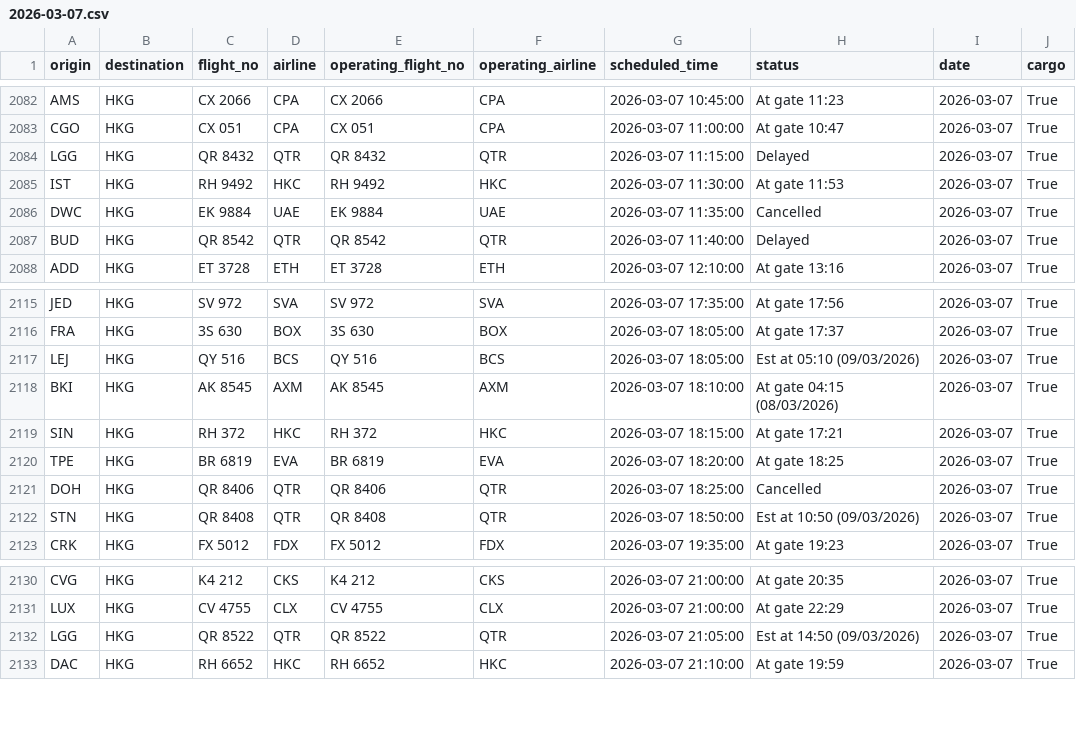
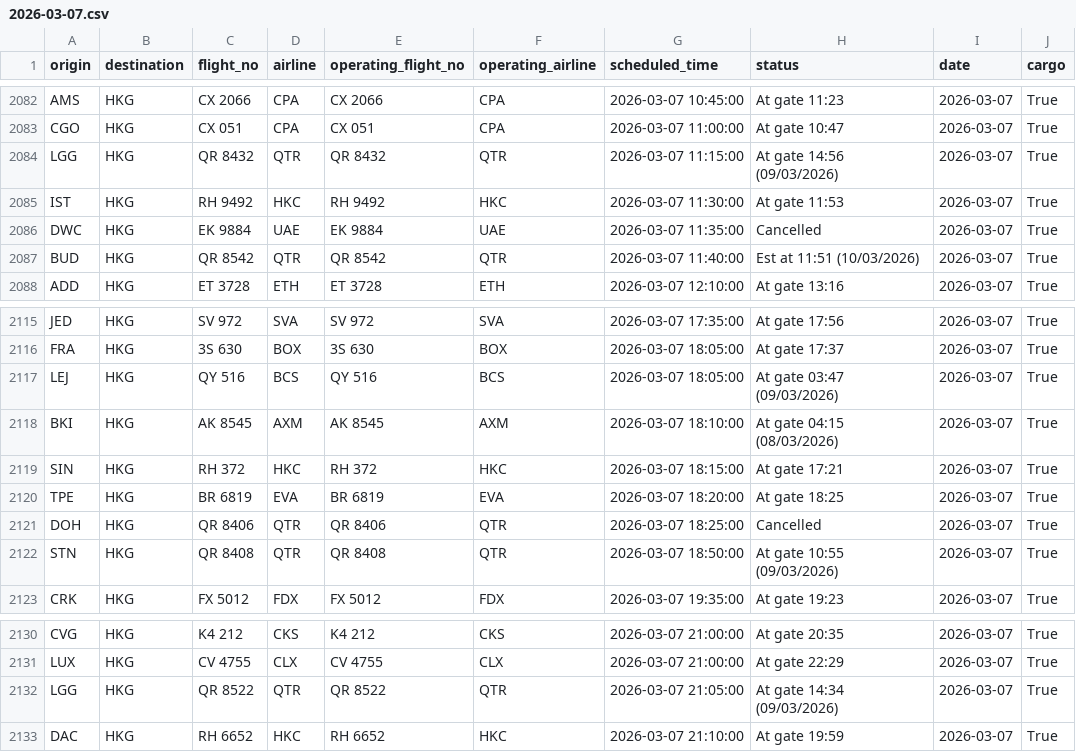
Before and after one commit to linlaurent/flyghts, a CSV file: data/hkg/2026-03-07.csv, drawn as a sheet; only a part is shown, gaps mark what is left out.

```diff
--- a/data/hkg/2026-03-07.csv
+++ b/data/hkg/2026-03-07.csv
@@ -2083,6 +2083,6 @@ AMS,HKG,CX 2066,CPA,CX 2066,CPA,2026-03-07 10:45:00,At gate 11:23,2026-03-07,Tru
 CGO,HKG,CX 051,CPA,CX 051,CPA,2026-03-07 11:00:00,At gate 10:47,2026-03-07,True
-LGG,HKG,QR 8432,QTR,QR 8432,QTR,2026-03-07 11:15:00,Delayed,2026-03-07,True
+LGG,HKG,QR 8432,QTR,QR 8432,QTR,2026-03-07 11:15:00,At gate 14:56 (09/03/2026),2026-03-07,True
 IST,HKG,RH 9492,HKC,RH 9492,HKC,2026-03-07 11:30:00,At gate 11:53,2026-03-07,True
 DWC,HKG,EK 9884,UAE,EK 9884,UAE,2026-03-07 11:35:00,Cancelled,2026-03-07,True
-BUD,HKG,QR 8542,QTR,QR 8542,QTR,2026-03-07 11:40:00,Delayed,2026-03-07,True
+BUD,HKG,QR 8542,QTR,QR 8542,QTR,2026-03-07 11:40:00,Est at 11:51 (10/03/2026),2026-03-07,True
 ADD,HKG,ET 3728,ETH,ET 3728,ETH,2026-03-07 12:10:00,At gate 13:16,2026-03-07,True
@@ -2116,3 +2116,3 @@ JED,HKG,SV 972,SVA,SV 972,SVA,2026-03-07 17:35:00,At gate 17:56,2026-03-07,True
 FRA,HKG,3S 630,BOX,3S 630,BOX,2026-03-07 18:05:00,At gate 17:37,2026-03-07,True
-LEJ,HKG,QY 516,BCS,QY 516,BCS,2026-03-07 18:05:00,Est at 05:10 (09/03/2026),2026-03-07,True
+LEJ,HKG,QY 516,BCS,QY 516,BCS,2026-03-07 18:05:00,At gate 03:47 (09/03/2026),2026-03-07,True
 BKI,HKG,AK 8545,AXM,AK 8545,AXM,2026-03-07 18:10:00,At gate 04:15 (08/03/2026),2026-03-07,True
@@ -2121,3 +2121,3 @@ TPE,HKG,BR 6819,EVA,BR 6819,EVA,2026-03-07 18:20:00,At gate 18:25,2026-03-07,Tru
 DOH,HKG,QR 8406,QTR,QR 8406,QTR,2026-03-07 18:25:00,Cancelled,2026-03-07,True
-STN,HKG,QR 8408,QTR,QR 8408,QTR,2026-03-07 18:50:00,Est at 10:50 (09/03/2026),2026-03-07,True
+STN,HKG,QR 8408,QTR,QR 8408,QTR,2026-03-07 18:50:00,At gate 10:55 (09/03/2026),2026-03-07,True
 CRK,HKG,FX 5012,FDX,FX 5012,FDX,2026-03-07 19:35:00,At gate 19:23,2026-03-07,True
@@ -2131,3 +2131,3 @@ CVG,HKG,K4 212,CKS,K4 212,CKS,2026-03-07 21:00:00,At gate 20:35,2026-03-07,True
 LUX,HKG,CV 4755,CLX,CV 4755,CLX,2026-03-07 21:00:00,At gate 22:29,2026-03-07,True
-LGG,HKG,QR 8522,QTR,QR 8522,QTR,2026-03-07 21:05:00,Est at 14:50 (09/03/2026),2026-03-07,True
+LGG,HKG,QR 8522,QTR,QR 8522,QTR,2026-03-07 21:05:00,At gate 14:34 (09/03/2026),2026-03-07,True
 DAC,HKG,RH 6652,HKC,RH 6652,HKC,2026-03-07 21:10:00,At gate 19:59,2026-03-07,True
```
Also changed, not shown: 1 other file.
